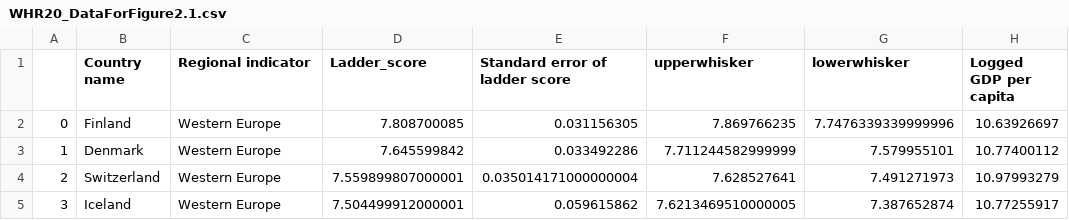
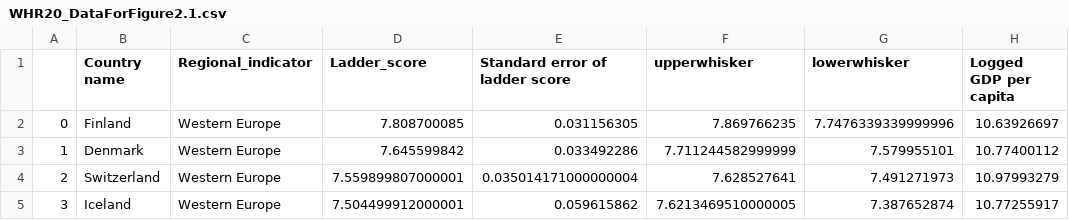
Before and after one commit to sozonokishi/dataset, a CSV file: WHR20_DataForFigure2.1.csv, drawn as a sheet; only a part is shown; the diff names each change by its address in the sheet, - before the commit and + after, or states it on an @@ line.

Commit message:
Update WHR20_DataForFigure2.1.csv

```diff
--- a/WHR20_DataForFigure2.1.csv
+++ b/WHR20_DataForFigure2.1.csv
-C1: Regional indicator
+C1: Regional_indicator
```
